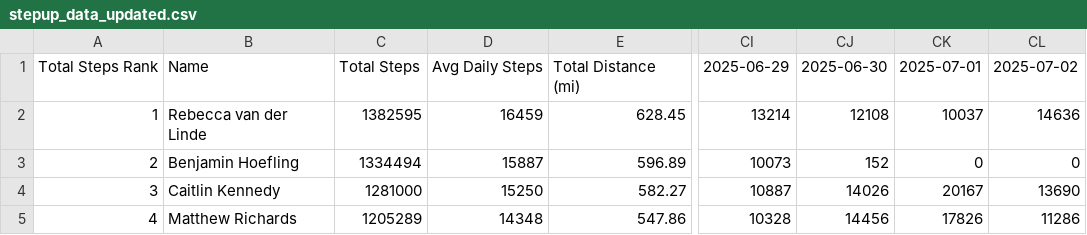
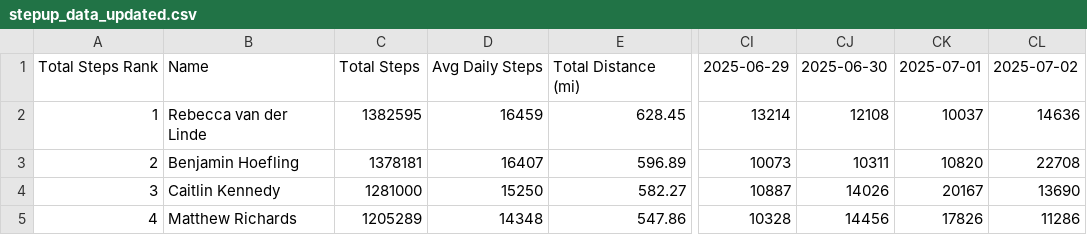
Before and after one commit to Ziksby/beach_boggers_step_challenge, a CSV file: stepup_data_updated.csv, drawn as a sheet; only a part is shown, gaps mark what is left out; the diff names each change by its address in the sheet, - before the commit and + after, or states it on an @@ line.

```diff
--- a/stepup_data_updated.csv
+++ b/stepup_data_updated.csv
-C3: 1334494
+C3: 1378181
-D3: 15887
+D3: 16407
-CJ3: 152
+CJ3: 10311
-CK3: 0
+CK3: 10820
-CL3: 0
+CL3: 22708
```
Also changed, not shown: 1 other file.
